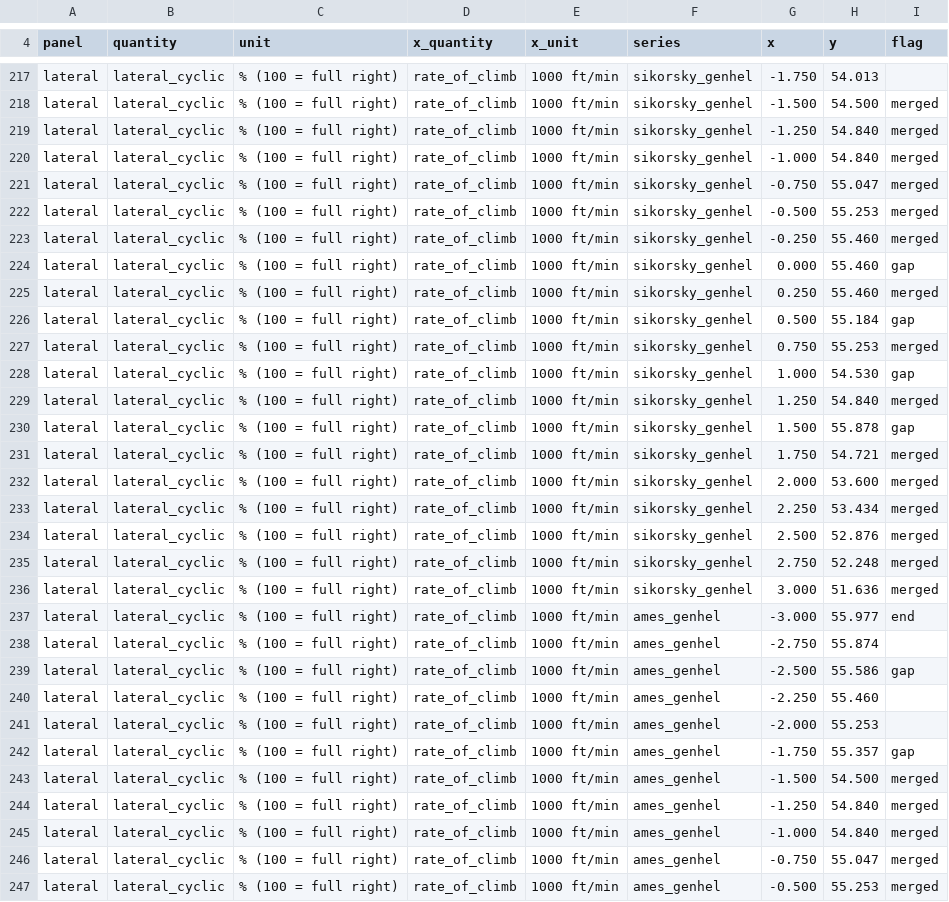
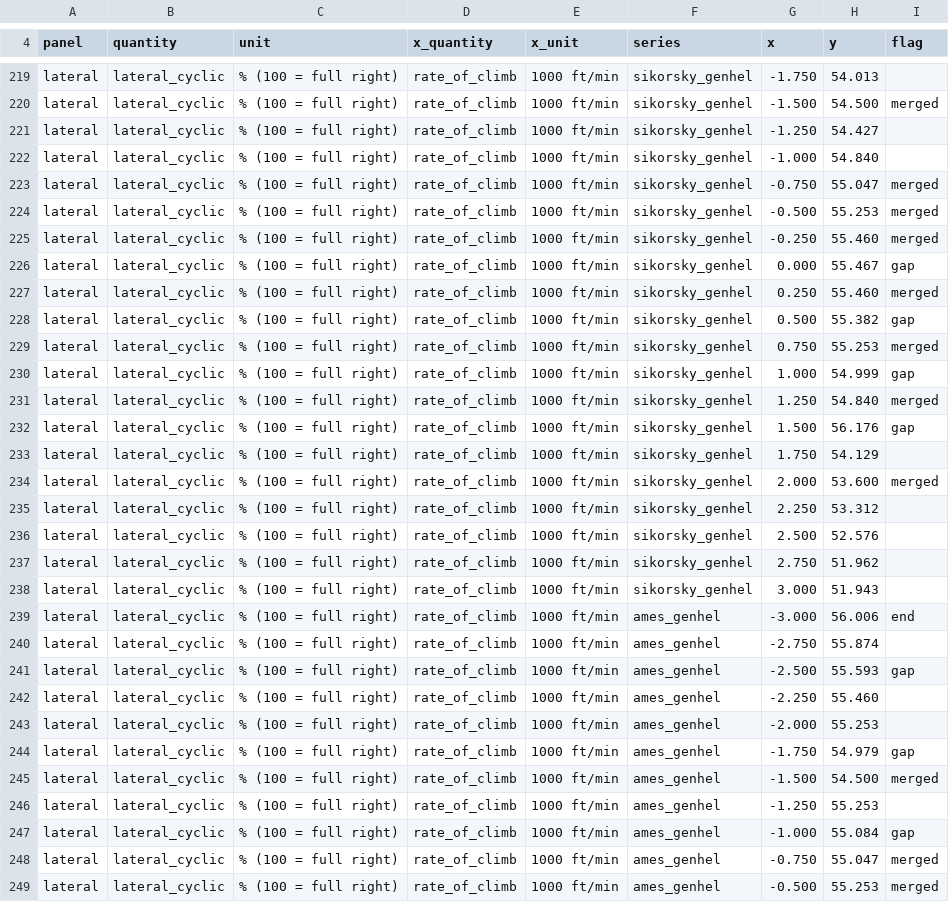
Before and after one commit to jgaston93/eyas, a CSV file: data/uh60a/validation/ballin_b4.csv, drawn as a sheet; only a part is shown, gaps mark what is left out; the diff covers the shown part only.

```diff
--- a/data/uh60a/validation/ballin_b4.csv
+++ b/data/uh60a/validation/ballin_b4.csv
@@ -218,4 +220,4 @@ lateral,lateral_cyclic,% (100 = full right),rate_of_climb,1000 ft/min,sikorsky_g
 lateral,lateral_cyclic,% (100 = full right),rate_of_climb,1000 ft/min,sikorsky_genhel,-1.500,54.500,merged
-lateral,lateral_cyclic,% (100 = full right),rate_of_climb,1000 ft/min,sikorsky_genhel,-1.250,54.840,merged
-lateral,lateral_cyclic,% (100 = full right),rate_of_climb,1000 ft/min,sikorsky_genhel,-1.000,54.840,merged
+lateral,lateral_cyclic,% (100 = full right),rate_of_climb,1000 ft/min,sikorsky_genhel,-1.250,54.427,
+lateral,lateral_cyclic,% (100 = full right),rate_of_climb,1000 ft/min,sikorsky_genhel,-1.000,54.840,
 lateral,lateral_cyclic,% (100 = full right),rate_of_climb,1000 ft/min,sikorsky_genhel,-0.750,55.047,merged
@@ -223,24 +225,24 @@ lateral,lateral_cyclic,% (100 = full right),rate_of_climb,1000 ft/min,sikorsky_g
 lateral,lateral_cyclic,% (100 = full right),rate_of_climb,1000 ft/min,sikorsky_genhel,-0.250,55.460,merged
-lateral,lateral_cyclic,% (100 = full right),rate_of_climb,1000 ft/min,sikorsky_genhel,0.000,55.460,gap
+lateral,lateral_cyclic,% (100 = full right),rate_of_climb,1000 ft/min,sikorsky_genhel,0.000,55.467,gap
 lateral,lateral_cyclic,% (100 = full right),rate_of_climb,1000 ft/min,sikorsky_genhel,0.250,55.460,merged
-lateral,lateral_cyclic,% (100 = full right),rate_of_climb,1000 ft/min,sikorsky_genhel,0.500,55.184,gap
+lateral,lateral_cyclic,% (100 = full right),rate_of_climb,1000 ft/min,sikorsky_genhel,0.500,55.382,gap
 lateral,lateral_cyclic,% (100 = full right),rate_of_climb,1000 ft/min,sikorsky_genhel,0.750,55.253,merged
-lateral,lateral_cyclic,% (100 = full right),rate_of_climb,1000 ft/min,sikorsky_genhel,1.000,54.530,gap
+lateral,lateral_cyclic,% (100 = full right),rate_of_climb,1000 ft/min,sikorsky_genhel,1.000,54.999,gap
 lateral,lateral_cyclic,% (100 = full right),rate_of_climb,1000 ft/min,sikorsky_genhel,1.250,54.840,merged
-lateral,lateral_cyclic,% (100 = full right),rate_of_climb,1000 ft/min,sikorsky_genhel,1.500,55.878,gap
-lateral,lateral_cyclic,% (100 = full right),rate_of_climb,1000 ft/min,sikorsky_genhel,1.750,54.721,merged
+lateral,lateral_cyclic,% (100 = full right),rate_of_climb,1000 ft/min,sikorsky_genhel,1.500,56.176,gap
+lateral,lateral_cyclic,% (100 = full right),rate_of_climb,1000 ft/min,sikorsky_genhel,1.750,54.129,
 lateral,lateral_cyclic,% (100 = full right),rate_of_climb,1000 ft/min,sikorsky_genhel,2.000,53.600,merged
-lateral,lateral_cyclic,% (100 = full right),rate_of_climb,1000 ft/min,sikorsky_genhel,2.250,53.434,merged
-lateral,lateral_cyclic,% (100 = full right),rate_of_climb,1000 ft/min,sikorsky_genhel,2.500,52.876,merged
-lateral,lateral_cyclic,% (100 = full right),rate_of_climb,1000 ft/min,sikorsky_genhel,2.750,52.248,merged
-lateral,lateral_cyclic,% (100 = full right),rate_of_climb,1000 ft/min,sikorsky_genhel,3.000,51.636,merged
-lateral,lateral_cyclic,% (100 = full right),rate_of_climb,1000 ft/min,ames_genhel,-3.000,55.977,end
+lateral,lateral_cyclic,% (100 = full right),rate_of_climb,1000 ft/min,sikorsky_genhel,2.250,53.312,
+lateral,lateral_cyclic,% (100 = full right),rate_of_climb,1000 ft/min,sikorsky_genhel,2.500,52.576,
+lateral,lateral_cyclic,% (100 = full right),rate_of_climb,1000 ft/min,sikorsky_genhel,2.750,51.962,
+lateral,lateral_cyclic,% (100 = full right),rate_of_climb,1000 ft/min,sikorsky_genhel,3.000,51.943,
+lateral,lateral_cyclic,% (100 = full right),rate_of_climb,1000 ft/min,ames_genhel,-3.000,56.006,end
 lateral,lateral_cyclic,% (100 = full right),rate_of_climb,1000 ft/min,ames_genhel,-2.750,55.874,
-lateral,lateral_cyclic,% (100 = full right),rate_of_climb,1000 ft/min,ames_genhel,-2.500,55.586,gap
+lateral,lateral_cyclic,% (100 = full right),rate_of_climb,1000 ft/min,ames_genhel,-2.500,55.593,gap
 lateral,lateral_cyclic,% (100 = full right),rate_of_climb,1000 ft/min,ames_genhel,-2.250,55.460,
 lateral,lateral_cyclic,% (100 = full right),rate_of_climb,1000 ft/min,ames_genhel,-2.000,55.253,
-lateral,lateral_cyclic,% (100 = full right),rate_of_climb,1000 ft/min,ames_genhel,-1.750,55.357,gap
+lateral,lateral_cyclic,% (100 = full right),rate_of_climb,1000 ft/min,ames_genhel,-1.750,54.979,gap
 lateral,lateral_cyclic,% (100 = full right),rate_of_climb,1000 ft/min,ames_genhel,-1.500,54.500,merged
-lateral,lateral_cyclic,% (100 = full right),rate_of_climb,1000 ft/min,ames_genhel,-1.250,54.840,merged
-lateral,lateral_cyclic,% (100 = full right),rate_of_climb,1000 ft/min,ames_genhel,-1.000,54.840,merged
+lateral,lateral_cyclic,% (100 = full right),rate_of_climb,1000 ft/min,ames_genhel,-1.250,55.253,
+lateral,lateral_cyclic,% (100 = full right),rate_of_climb,1000 ft/min,ames_genhel,-1.000,55.084,gap
 lateral,lateral_cyclic,% (100 = full right),rate_of_climb,1000 ft/min,ames_genhel,-0.750,55.047,merged
```
Also changed, not shown: 5 added rows, 1 removed row and 129 edited cells elsewhere in this file, data/uh60a/validation/ballin_b1.csv, data/uh60a/validation/ballin_b2.csv, 6 other files.
